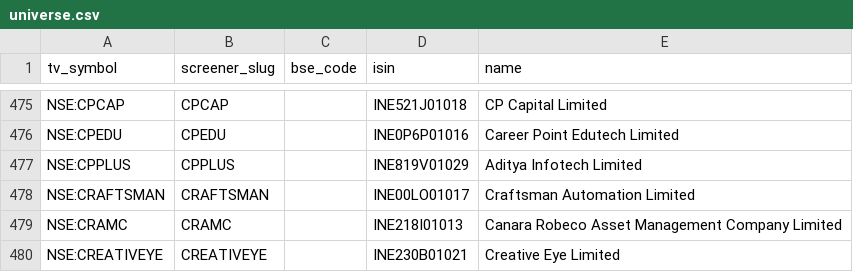
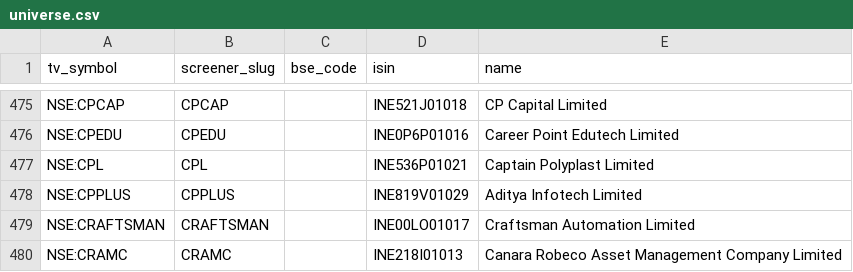
Before and after one commit to KalpenPatel2026/tv-shareholding-overlay, a CSV file: universe.csv, drawn as a sheet; only a part is shown, gaps mark what is left out; the shorter side is filled out with more unchanged rows; the diff names each change by its address in the sheet, - before the commit and + after, or states it on an @@ line.

Commit message:
data: final 2026-07-21T23:01Z

```diff
--- a/universe.csv
+++ b/universe.csv
+row 477: NSE:CPL | CPL |  | INE536P01021 | Captain Polyplast Limited
```
Also changed, not shown: 1 other file.
